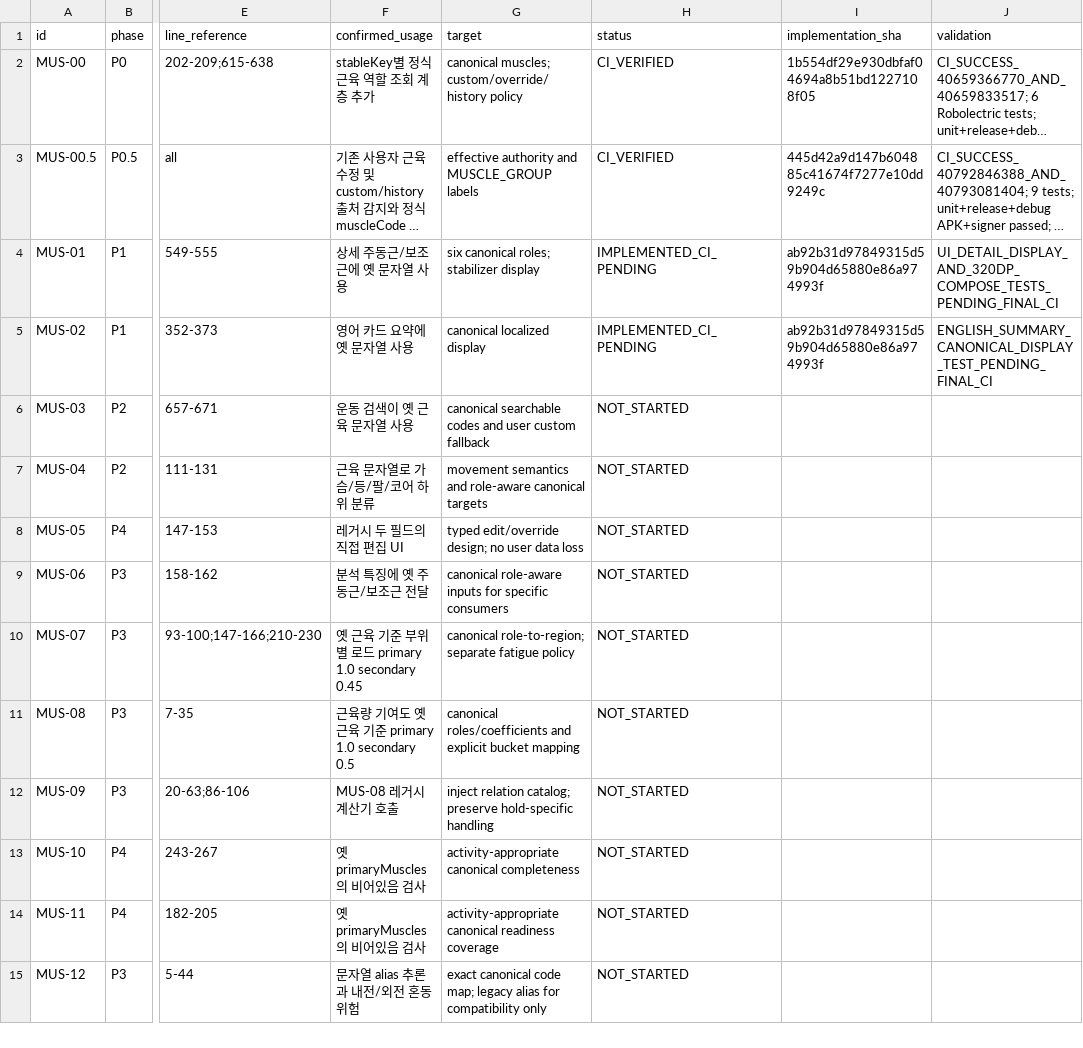
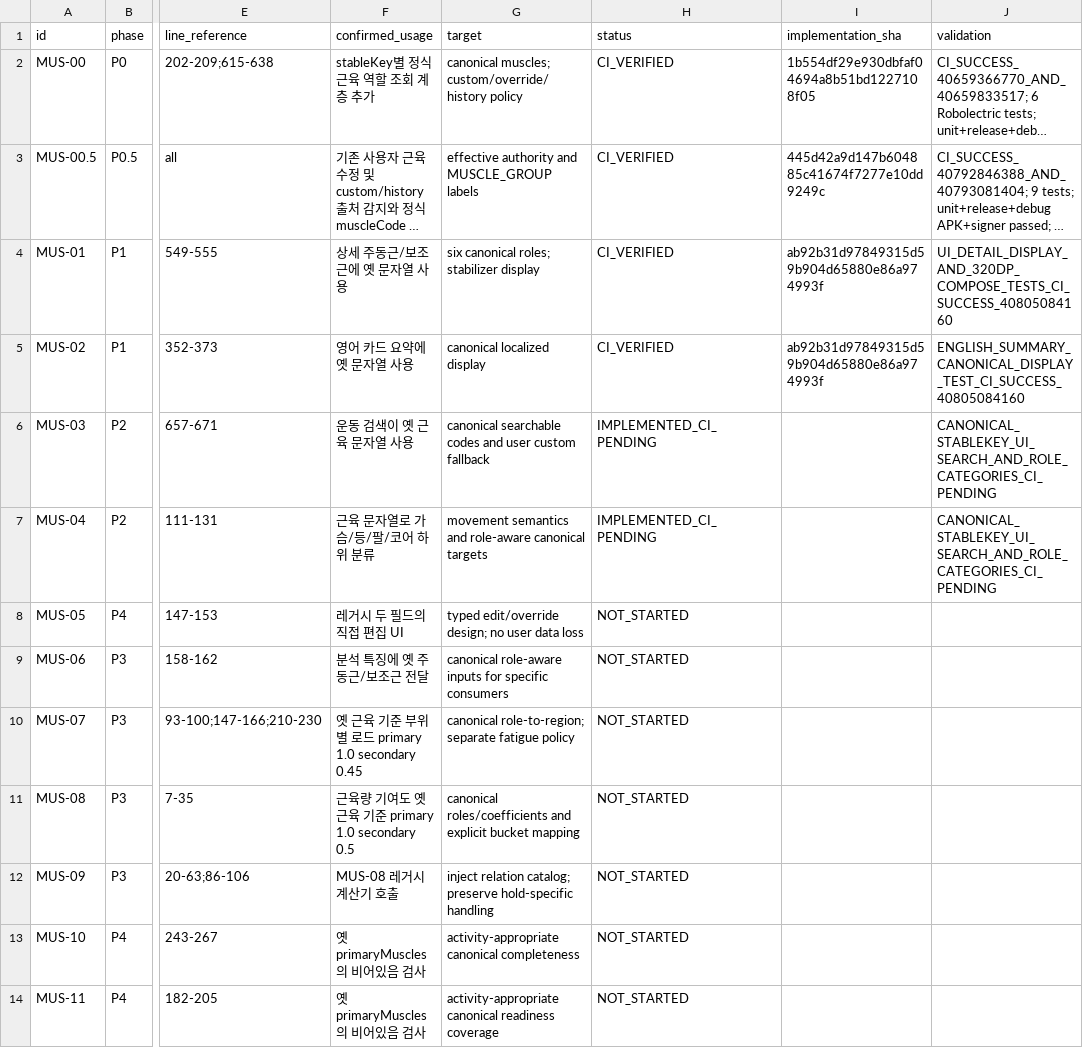
Before and after one commit to Mascollel-Ko/WhatYouGottaDo, a CSV file: docs/audits/legacy_muscle_fields_migration_queue_20261028.csv, drawn as a sheet; only a part is shown, gaps mark what is left out; the shorter side is filled out with more unchanged rows; long unchanged cells end in …; the diff names each change by its address in the sheet, - before the commit and + after, or states it on an @@ line.

Commit message:
feat(metadata): replace legacy muscle search and subcategory reads (MUS-03/04)

```diff
--- a/docs/audits/legacy_muscle_fields_migration_queue_20261028.csv
+++ b/docs/audits/legacy_muscle_fields_migration_queue_20261028.csv
-H4:H5 (status): IMPLEMENTED_CI_PENDING
+H4:H5 (status): CI_VERIFIED
-J4 (validation): UI_DETAIL_DISPLAY_AND_320DP_COMPOSE_TESTS_PENDING_FINAL_CI
+J4 (validation): UI_DETAIL_DISPLAY_AND_320DP_COMPOSE_TESTS_CI_SUCCESS_40805084160
-J5 (validation): ENGLISH_SUMMARY_CANONICAL_DISPLAY_TEST_PENDING_FINAL_CI
+J5 (validation): ENGLISH_SUMMARY_CANONICAL_DISPLAY_TEST_CI_SUCCESS_40805084160
-H6:H7 (status): NOT_STARTED
+H6:H7 (status): IMPLEMENTED_CI_PENDING
-J6:J7 (validation): (empty)
+J6:J7 (validation): CANONICAL_STABLEKEY_UI_SEARCH_AND_ROLE_CATEGORIES_CI_PENDING
```
Also changed, not shown: 8 other files.
